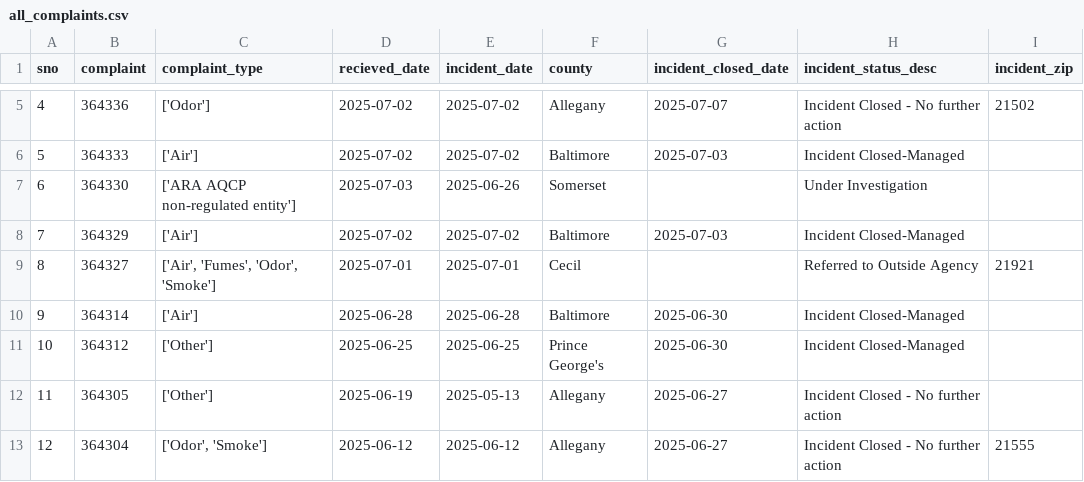
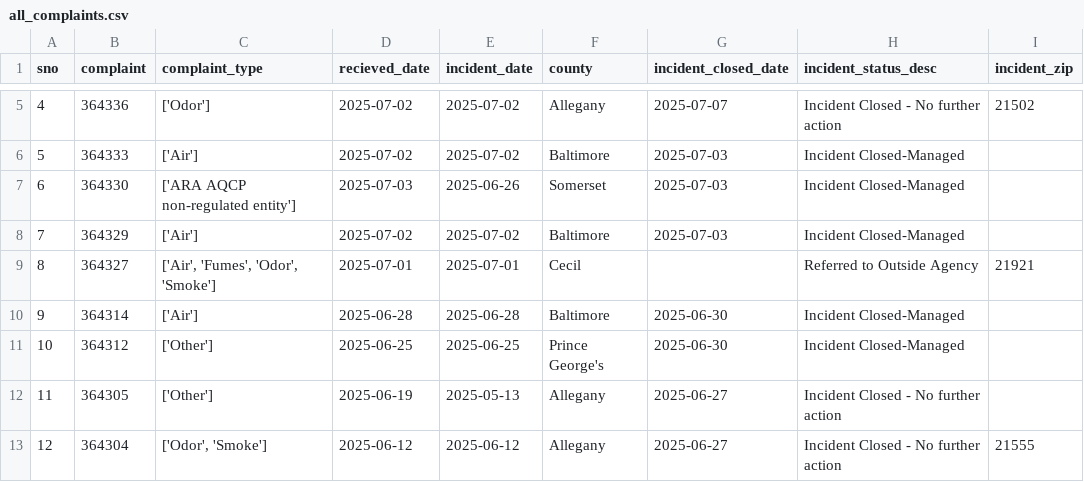
Before and after one commit to shmcminn/live-nicar-pipeline, a CSV file: exported_data/all_complaints.csv, drawn as a sheet; only a part is shown, gaps mark what is left out.

Commit message:
Automated commit from GitHub Actions

```diff
--- a/exported_data/all_complaints.csv
+++ b/exported_data/all_complaints.csv
@@ -6,3 +6,3 @@ sno,complaint,complaint_type,recieved_date,incident_date,county,incident_closed_
 5,364333,['Air'],2025-07-02,2025-07-02,Baltimore,2025-07-03,Incident Closed-Managed,
-6,364330,['ARA AQCP non-regulated entity'],2025-07-03,2025-06-26,Somerset,,Under Investigation,
+6,364330,['ARA AQCP non-regulated entity'],2025-07-03,2025-06-26,Somerset,2025-07-03,Incident Closed-Managed,
 7,364329,['Air'],2025-07-02,2025-07-02,Baltimore,2025-07-03,Incident Closed-Managed,
```
